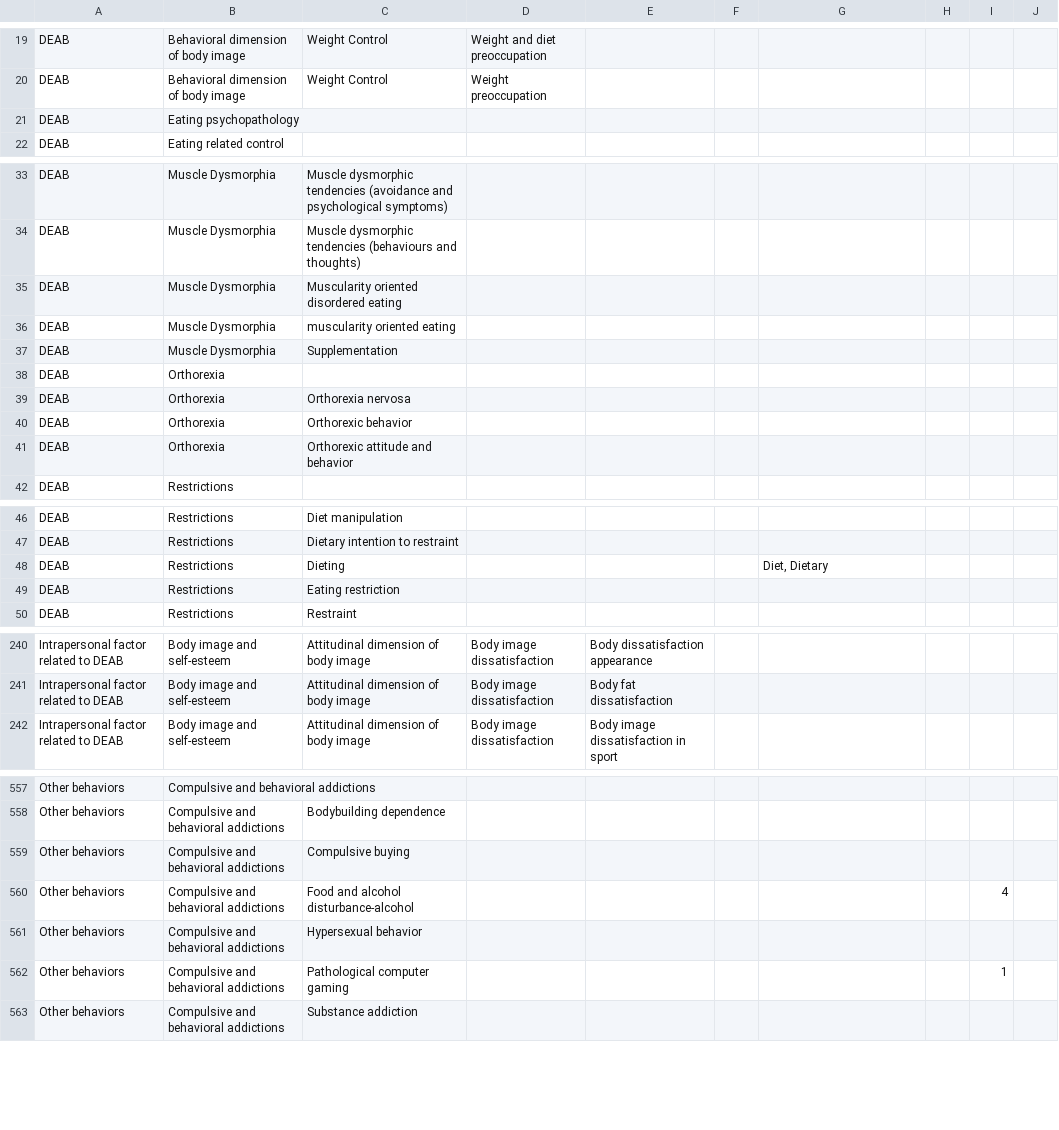
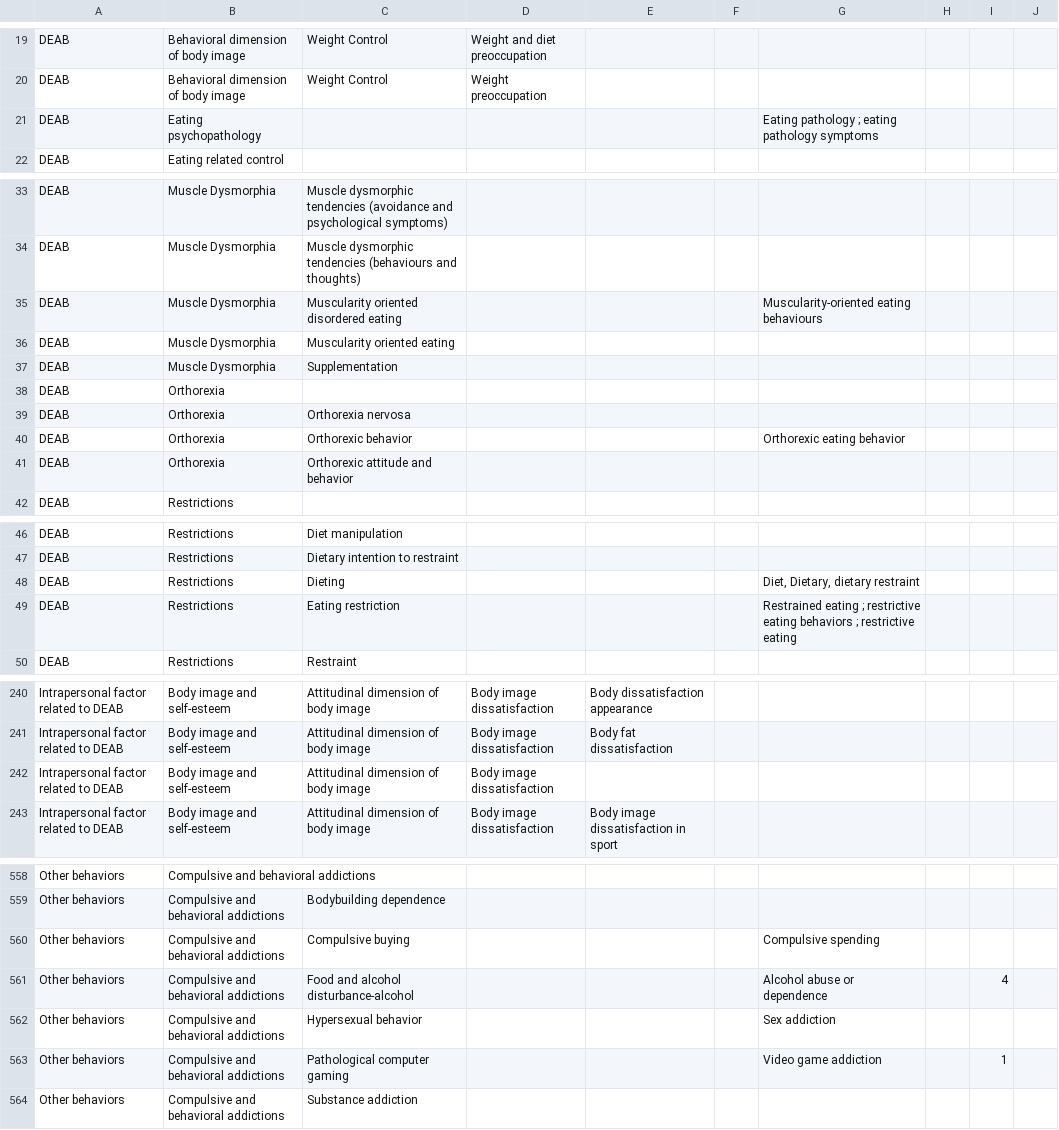
Before and after one commit to Wimmics/IADAS, a CSV file: pipeline-ontologie/data-csv/Class-Hierarchy-V1-cleaned.csv, drawn as a sheet; only a part is shown, gaps mark what is left out; the diff covers the shown part only.

Commit message:
feat(ontologie): genere Class-Hierarchy-V1.csv depuis le fichier VF officiel
Nouveau script generate_hierarchy_from_vf.py, evite un cycle SKOS (ligne
dupliquee dans VF) et retire 140 concepts de skos-acad-enrichment.ttl
desormais couverts par VF (categorie IA de mai differente de VF dans 88%
des cas, creait des relations skos:broader contradictoires). 15 concepts
restants documentes individuellement, 8 en attente de validation Amandine.

```diff
--- a/pipeline-ontologie/data-csv/Class-Hierarchy-V1-cleaned.csv
+++ b/pipeline-ontologie/data-csv/Class-Hierarchy-V1-cleaned.csv
@@ -20,3 +20,3 @@ DEAB;Behavioral dimension of body image;Weight Control;Weight and diet preoccupa
 DEAB;Behavioral dimension of body image;Weight Control;Weight preoccupation;;;;;;
-DEAB;Eating psychopathology;;;;;;;;
+DEAB;Eating psychopathology;;;;;"Eating pathology ; eating pathology symptoms";;;
 DEAB;Eating related control;;;;;;;;
@@ -34,4 +34,4 @@ DEAB;Muscle Dysmorphia;Muscle dysmorphic tendencies (avoidance and psychological
 DEAB;Muscle Dysmorphia;Muscle dysmorphic tendencies (behaviours and thoughts);;;;;;;
-DEAB;Muscle Dysmorphia;Muscularity oriented disordered eating;;;;;;;
-DEAB;Muscle Dysmorphia;muscularity oriented eating;;;;;;;
+DEAB;Muscle Dysmorphia;Muscularity oriented disordered eating;;;;Muscularity-oriented eating behaviours;;;
+DEAB;Muscle Dysmorphia;Muscularity oriented eating;;;;;;;
 DEAB;Muscle Dysmorphia;Supplementation;;;;;;;
@@ -39,3 +39,3 @@ DEAB;Orthorexia;;;;;;;;
 DEAB;Orthorexia;Orthorexia nervosa;;;;;;;
-DEAB;Orthorexia;Orthorexic behavior;;;;;;;
+DEAB;Orthorexia;Orthorexic behavior;;;;Orthorexic eating behavior;;;
 DEAB;Orthorexia;Orthorexic attitude and behavior;;;;;;;
@@ -47,4 +47,4 @@ DEAB;Restrictions;Diet manipulation;;;;;;;
 DEAB;Restrictions;Dietary intention to restraint;;;;;;;
-DEAB;Restrictions;Dieting;;;;Diet, Dietary;;;
-DEAB;Restrictions;Eating restriction;;;;;;;
+DEAB;Restrictions;Dieting;;;;Diet, Dietary, dietary restraint;;;
+DEAB;Restrictions;Eating restriction;;;;"Restrained eating ; restrictive eating behaviors ; restrictive eating";;;
 DEAB;Restrictions;Restraint;;;;;;;
@@ -241,2 +241,3 @@ Intrapersonal factor related to DEAB;Body image and self-esteem;Attitudinal dime
 Intrapersonal factor related to DEAB;Body image and self-esteem;Attitudinal dimension of body image;Body image dissatisfaction;Body fat dissatisfaction;;;;;
+Intrapersonal factor related to DEAB;Body image and self-esteem;Attitudinal dimension of body image;Body image dissatisfaction;;;;;;
 Intrapersonal factor related to DEAB;Body image and self-esteem;Attitudinal dimension of body image;Body image dissatisfaction;Body image dissatisfaction in sport;;;;;
@@ -558,6 +559,6 @@ Other behaviors;Compulsive and behavioral addictions;;;;;;;;
 Other behaviors;Compulsive and behavioral addictions;Bodybuilding dependence;;;;;;;
-Other behaviors;Compulsive and behavioral addictions;Compulsive buying;;;;;;;
-Other behaviors;Compulsive and behavioral addictions;Food and alcohol disturbance-alcohol;;;;;;4;
-Other behaviors;Compulsive and behavioral addictions;Hypersexual behavior;;;;;;;
-Other behaviors;Compulsive and behavioral addictions;Pathological computer gaming;;;;;;1;
+Other behaviors;Compulsive and behavioral addictions;Compulsive buying;;;;Compulsive spending;;;
+Other behaviors;Compulsive and behavioral addictions;Food and alcohol disturbance-alcohol;;;;Alcohol abuse or dependence;;4;
+Other behaviors;Compulsive and behavioral addictions;Hypersexual behavior;;;;Sex addiction;;;
+Other behaviors;Compulsive and behavioral addictions;Pathological computer gaming;;;;Video game addiction;;1;
 Other behaviors;Compulsive and behavioral addictions;Substance addiction;;;;;;;
```
Also changed, not shown: 4 edited cells elsewhere in this file, pipeline-ontologie/data-csv-converted/Class-Hierarchy-V1-cleaned.csv, 14 other files.
